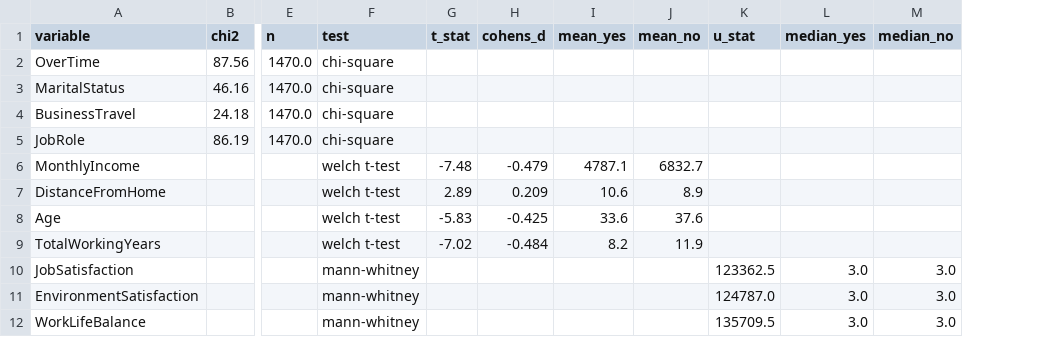
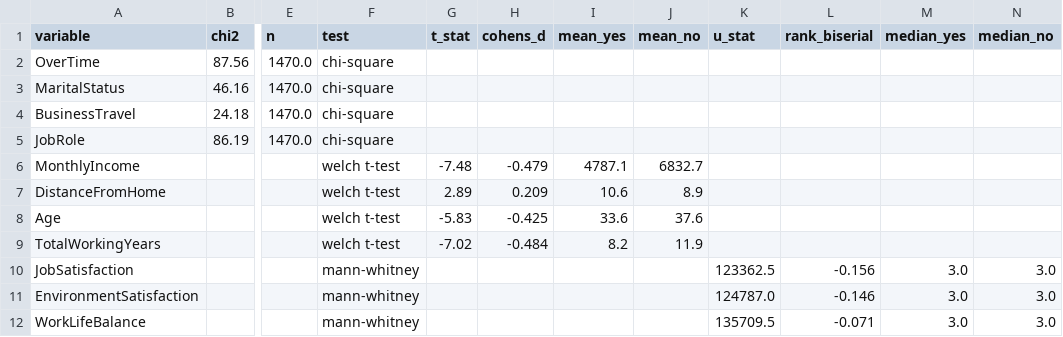
Before and after one commit to Amberss-Log/attrition-bayesian-analysis, a CSV file: outputs/hypothesis_test_results.csv, drawn as a sheet; only a part is shown, gaps mark what is left out; the diff names each change by its address in the sheet, - before the commit and + after, or states it on an @@ line.

```diff
--- a/outputs/hypothesis_test_results.csv
+++ b/outputs/hypothesis_test_results.csv
+column L (rank_biserial), rows 10-12: -0.156 | -0.146 | -0.071
```
Also changed, not shown: outputs/bayesian_model_odds_ratios.csv, 10 other files.
